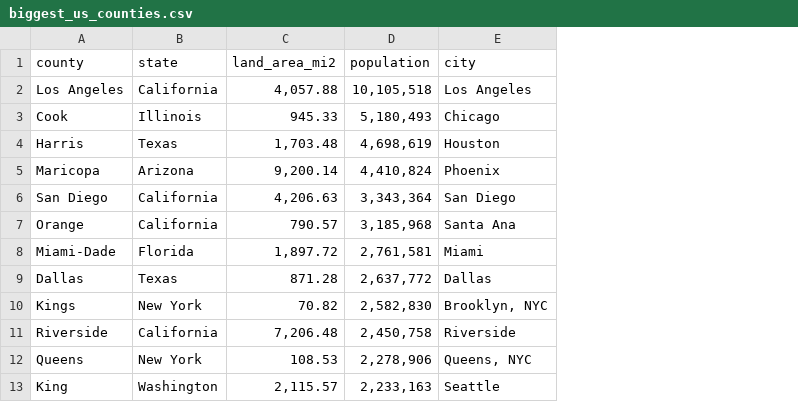
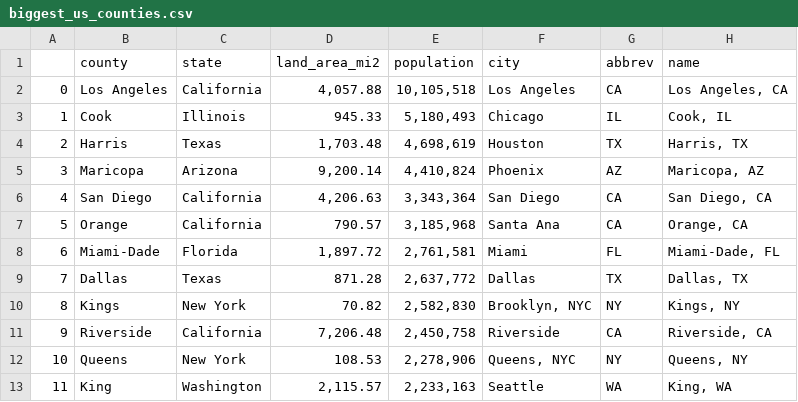
Before and after one commit to nearwalden/covid-compute, a CSV file: data/biggest_us_counties.csv, drawn as a sheet; only a part is shown; the diff names each change by its address in the sheet, - before the commit and + after, or states it on an @@ line.

```diff
--- a/data/biggest_us_counties.csv
+++ b/data/biggest_us_counties.csv
+column A, rows 2-13: 0 | 1 | 2 | 3 | 4 | 5 | 6 | 7 | 8 | 9 | 10 | 11
+column G (abbrev), rows 2-13: CA | IL | TX | AZ | CA | CA | FL | TX | NY | CA | NY | WA
+column H (name), rows 2-13: Los Angeles, CA | Cook, IL | Harris, TX | Maricopa, AZ | San Diego, CA | Orange, CA | Miami-Dade, FL | Dallas, TX | Kings, NY | Riverside, CA | Queens, NY | King, WA
```
Also changed, not shown: 4 other files.
